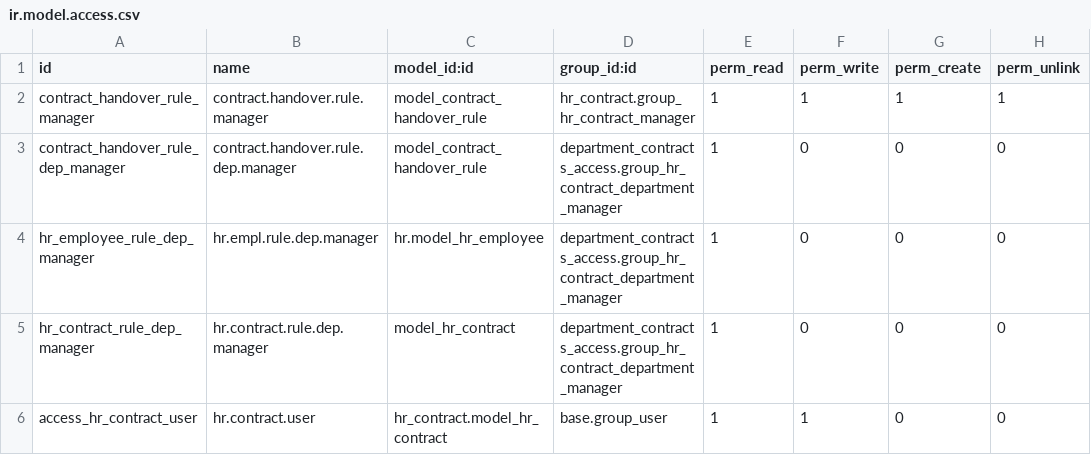
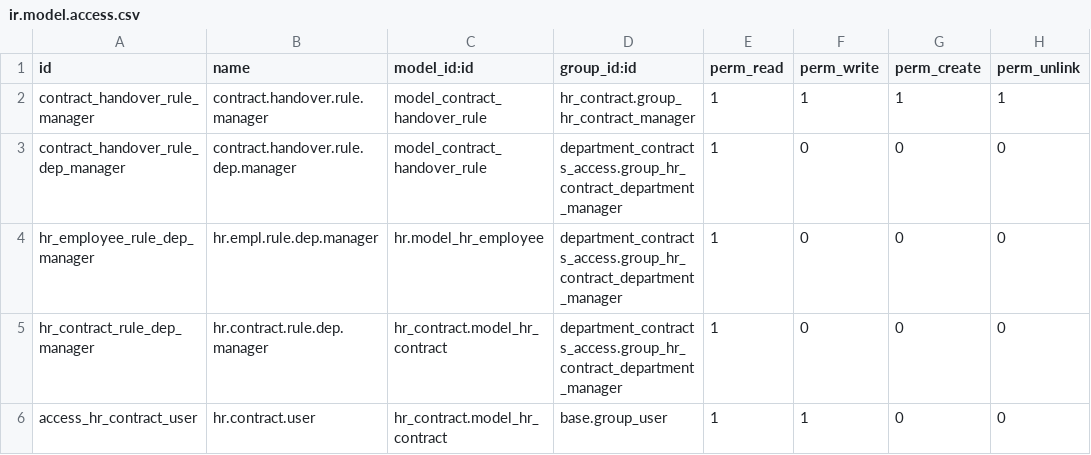
Before and after one commit to codeitua/Odoo-Addons, a CSV file: security/ir.model.access.csv, drawn as a sheet.

Commit message:
update ir access

```diff
--- a/security/ir.model.access.csv
+++ b/security/ir.model.access.csv
@@ -4,3 +4,3 @@ contract_handover_rule_dep_manager,contract.handover.rule.dep.manager,model_cont
 hr_employee_rule_dep_manager,hr.empl.rule.dep.manager,hr.model_hr_employee,department_contracts_access.group_hr_contract_department_manager,1,0,0,0
-hr_contract_rule_dep_manager,hr.contract.rule.dep.manager,model_hr_contract,department_contracts_access.group_hr_contract_department_manager,1,0,0,0
+hr_contract_rule_dep_manager,hr.contract.rule.dep.manager,hr_contract.model_hr_contract,department_contracts_access.group_hr_contract_department_manager,1,0,0,0
 access_hr_contract_user,hr.contract.user,hr_contract.model_hr_contract,base.group_user,1,1,0,0
```
